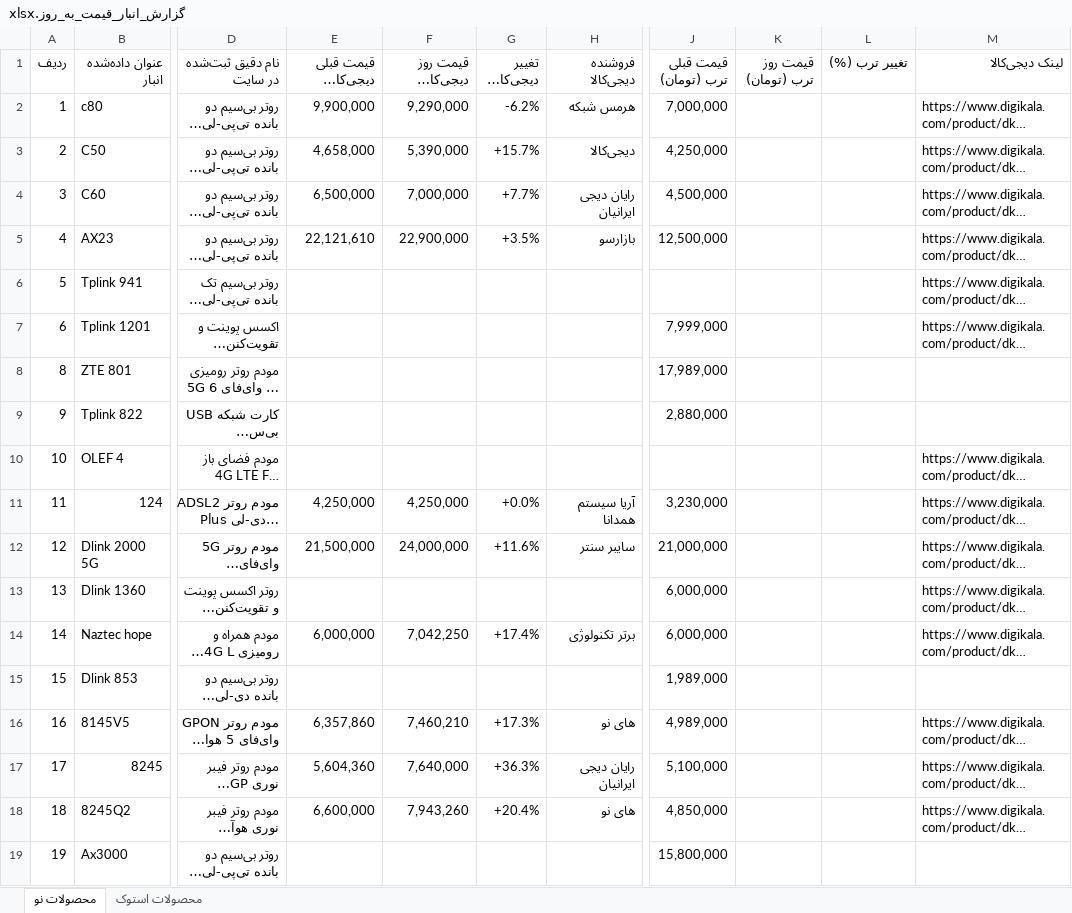
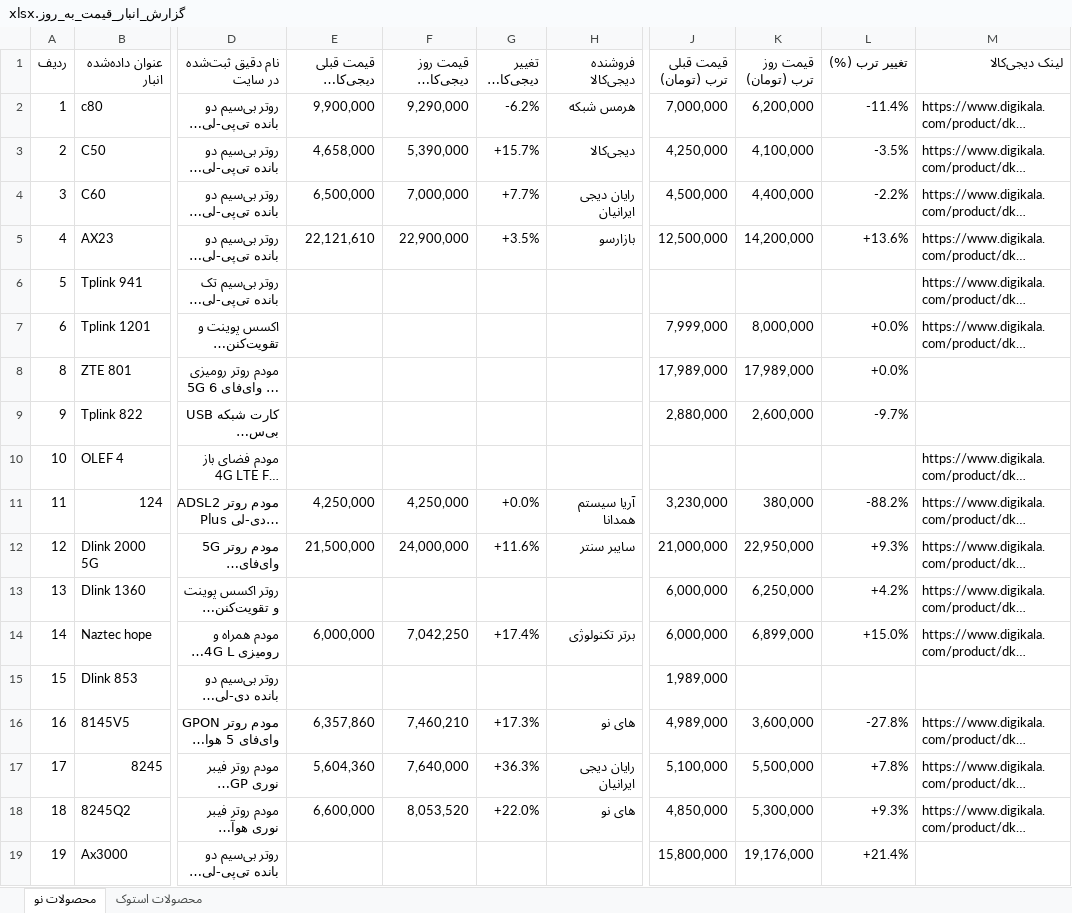
Before and after one commit to pouria-maleki/price-monitor, an Excel workbook: frontend/public/data/گزارش_انبار_قیمت_به_روز.xlsx, sheet محصولات نو, drawn as a sheet; only a part is shown, gaps mark what is left out; long unchanged cells end in …; values as stored, in another font and other column widths than the file's, no cell formats; the diff covers the shown part only; the diff names each change by its address in the sheet, - before the commit and + after, or states it on an @@ line.

```diff
--- a/frontend/public/data/گزارش_انبار_قیمت_به_روز.xlsx (sheet محصولات نو)
+++ b/frontend/public/data/گزارش_انبار_قیمت_به_روز.xlsx (sheet محصولات نو)
-K2 (قیمت روز ترب (تومان)): (empty)
+K2 (قیمت روز ترب (تومان)): 6,200,000
-L2 (تغییر ترب (%)): (empty)
+L2 (تغییر ترب (%)): -11.4%
-K3 (قیمت روز ترب (تومان)): (empty)
+K3 (قیمت روز ترب (تومان)): 4,100,000
-L3 (تغییر ترب (%)): (empty)
+L3 (تغییر ترب (%)): -3.5%
-K4 (قیمت روز ترب (تومان)): (empty)
+K4 (قیمت روز ترب (تومان)): 4,400,000
-L4 (تغییر ترب (%)): (empty)
+L4 (تغییر ترب (%)): -2.2%
-K5 (قیمت روز ترب (تومان)): (empty)
+K5 (قیمت روز ترب (تومان)): 14,200,000
-L5 (تغییر ترب (%)): (empty)
+L5 (تغییر ترب (%)): +13.6%
-K7 (قیمت روز ترب (تومان)): (empty)
+K7 (قیمت روز ترب (تومان)): 8,000,000
-L7:L8 (تغییر ترب (%)): (empty)
+L7:L8 (تغییر ترب (%)): +0.0%
-K8 (قیمت روز ترب (تومان)): (empty)
+K8 (قیمت روز ترب (تومان)): 17,989,000
-K9 (قیمت روز ترب (تومان)): (empty)
+K9 (قیمت روز ترب (تومان)): 2,600,000
-L9 (تغییر ترب (%)): (empty)
+L9 (تغییر ترب (%)): -9.7%
-K11 (قیمت روز ترب (تومان)): (empty)
+K11 (قیمت روز ترب (تومان)): 380,000
-L11 (تغییر ترب (%)): (empty)
+L11 (تغییر ترب (%)): -88.2%
-K12 (قیمت روز ترب (تومان)): (empty)
+K12 (قیمت روز ترب (تومان)): 22,950,000
-L12 (تغییر ترب (%)): (empty)
+L12 (تغییر ترب (%)): +9.3%
-K13 (قیمت روز ترب (تومان)): (empty)
+K13 (قیمت روز ترب (تومان)): 6,250,000
-L13 (تغییر ترب (%)): (empty)
+L13 (تغییر ترب (%)): +4.2%
-K14 (قیمت روز ترب (تومان)): (empty)
+K14 (قیمت روز ترب (تومان)): 6,899,000
-L14 (تغییر ترب (%)): (empty)
+L14 (تغییر ترب (%)): +15.0%
-K16 (قیمت روز ترب (تومان)): (empty)
+K16 (قیمت روز ترب (تومان)): 3,600,000
-L16 (تغییر ترب (%)): (empty)
+L16 (تغییر ترب (%)): -27.8%
-K17 (قیمت روز ترب (تومان)): (empty)
+K17 (قیمت روز ترب (تومان)): 5,500,000
-L17 (تغییر ترب (%)): (empty)
+L17 (تغییر ترب (%)): +7.8%
-F18 (قیمت روز دیجی‌کالا (تومان)): 7,943,260
+F18 (قیمت روز دیجی‌کالا (تومان)): 8,053,520
-G18 (تغییر دیجی‌کالا (%)): +20.4%
+G18 (تغییر دیجی‌کالا (%)): +22.0%
-K18 (قیمت روز ترب (تومان)): (empty)
+K18 (قیمت روز ترب (تومان)): 5,300,000
-L18 (تغییر ترب (%)): (empty)
+L18 (تغییر ترب (%)): +9.3%
-K19 (قیمت روز ترب (تومان)): (empty)
+K19 (قیمت روز ترب (تومان)): 19,176,000
-L19 (تغییر ترب (%)): (empty)
+L19 (تغییر ترب (%)): +21.4%
```
Also changed, not shown: 26 edited cells elsewhere in this sheet, sheet محصولات استوک, cell formats, گزارش_انبار_قیمت_به_روز.xlsx, 2 other files.
